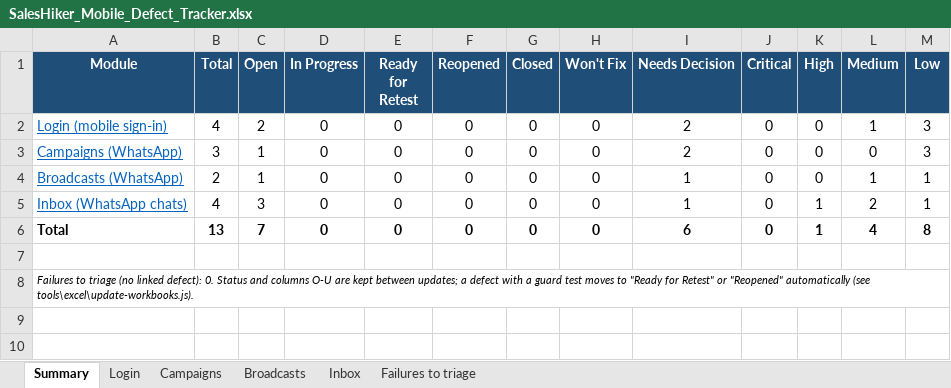
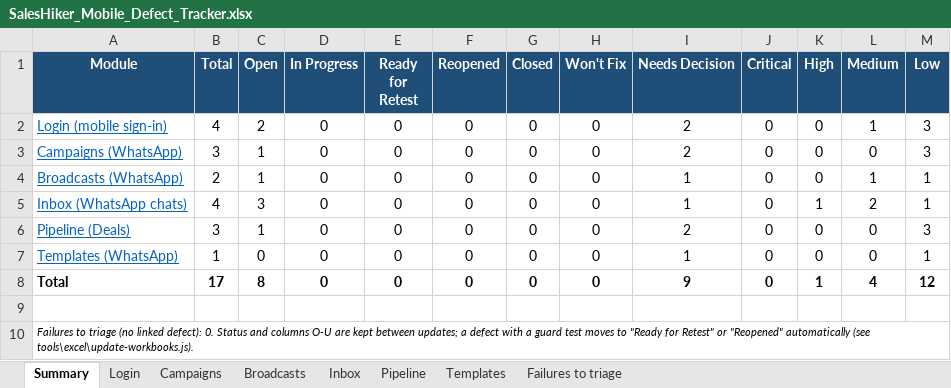
Before and after one commit to KalpeshMevada03062019/SalesHikerMobileApp, an Excel workbook: docs/SalesHiker_Mobile_Defect_Tracker.xlsx, sheet Summary, drawn as a sheet; values as stored, in another font and other column widths than the file's, no borders; addresses are those after the commit; the diff names each change by its address in the sheet, - before the commit and + after, or states it on an @@ line.

```diff
--- a/docs/SalesHiker_Mobile_Defect_Tracker.xlsx (sheet Summary)
+++ b/docs/SalesHiker_Mobile_Defect_Tracker.xlsx (sheet Summary)
+sheet tab: Pipeline
+sheet tab: Templates
+row 6: Pipeline (Deals) | 3 | 1 | 0 | 0 | 0 | 0 | 0 | 2 | 0 | 0 | 0 | 3
+row 7: Templates (WhatsApp) | 1 | 0 | 0 | 0 | 0 | 0 | 0 | 1 | 0 | 0 | 0 | 1
-B8 (Total): 13
+B8 (Total): 17
-C8 (Open): 7
+C8 (Open): 8
-I8 (Needs Decision): 6
+I8 (Needs Decision): 9
-M8 (Low): 8
+M8 (Low): 12
```
Also changed, not shown: sheet Login, formulas that keep their value, docs/SalesHiker_Mobile_Test_Cases.xlsx, 24 other files.
